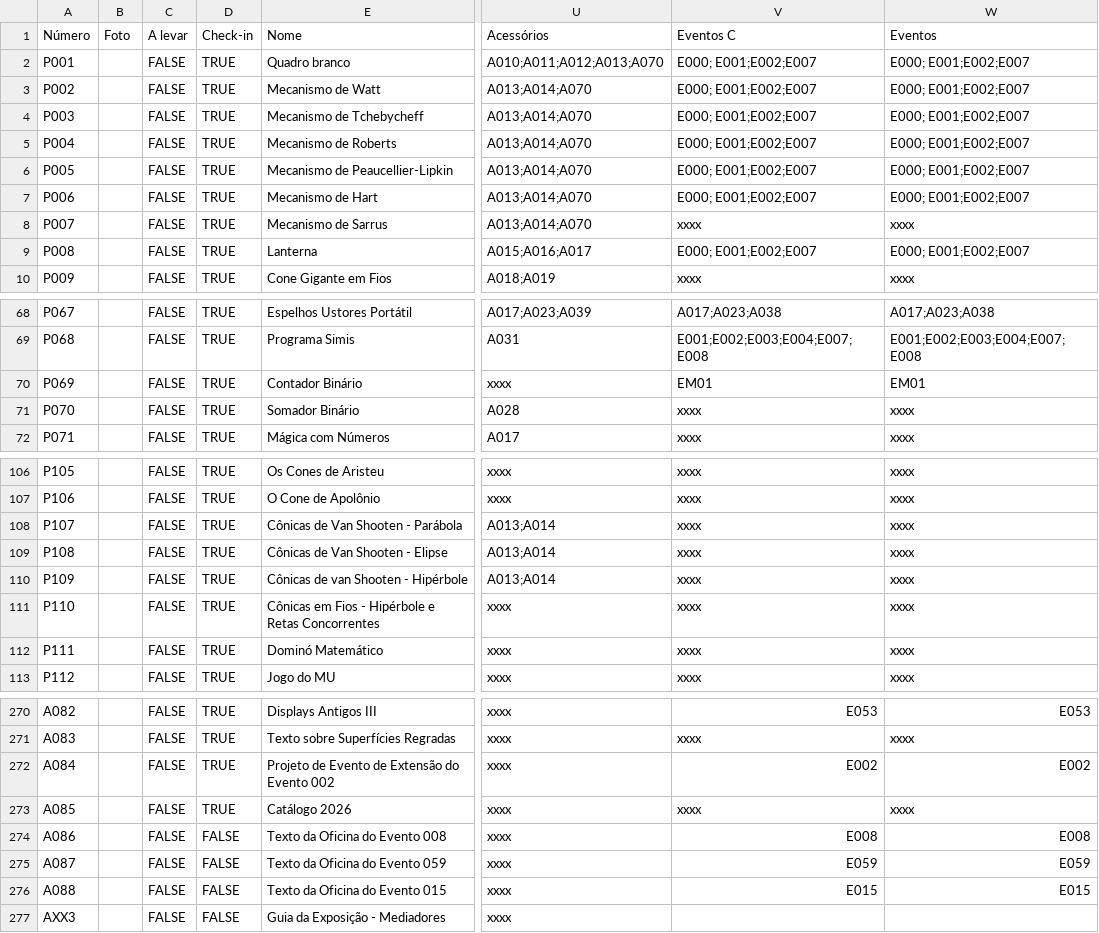
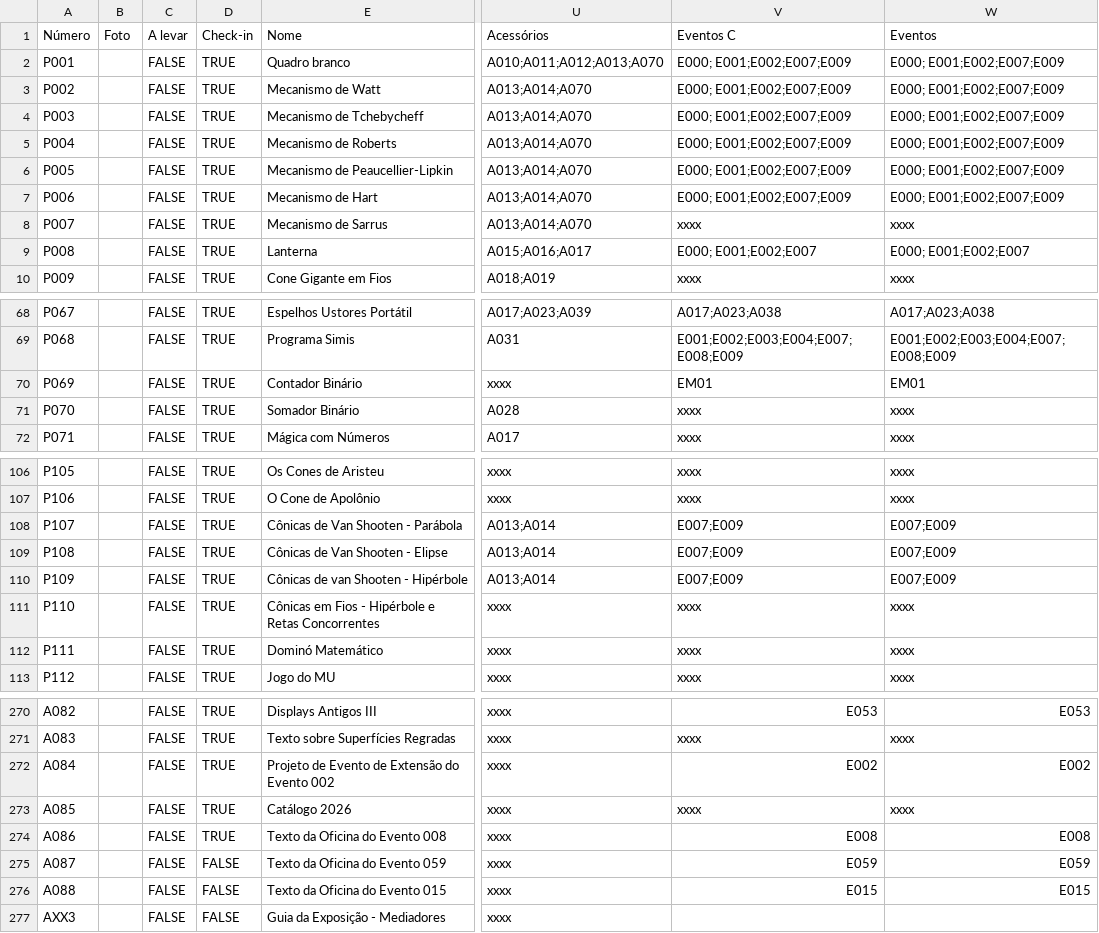
Before and after one commit to MATEMATIVA/matemativaUEM, a TSV file: Acervo da MATEMATIVA.tsv, drawn as a sheet; only a part is shown, gaps mark what is left out; the diff covers the shown part only; the diff names each change by its address in the sheet, - before the commit and + after, or states it on an @@ line.

Commit message:
Update Acervo da MATEMATIVA.tsv
Atualiza peças de eventos

```diff
--- a/Acervo da MATEMATIVA.tsv
+++ b/Acervo da MATEMATIVA.tsv
-V2:V7 (Eventos C): E000; E001;E002;E007
+V2:V7 (Eventos C): E000; E001;E002;E007;E009
-W2:W7 (Eventos): E000; E001;E002;E007
+W2:W7 (Eventos): E000; E001;E002;E007;E009
-V69 (Eventos C): E001;E002;E003;E004;E007;E008
+V69 (Eventos C): E001;E002;E003;E004;E007;E008;E009
-W69 (Eventos): E001;E002;E003;E004;E007;E008
+W69 (Eventos): E001;E002;E003;E004;E007;E008;E009
-V108:V110 (Eventos C): xxxx
+V108:V110 (Eventos C): E007;E009
-W108:W110 (Eventos): xxxx
+W108:W110 (Eventos): E007;E009
-D274 (Check-in): FALSE
+D274 (Check-in): TRUE
```
Also changed, not shown: 76 edited cells elsewhere in this file.
